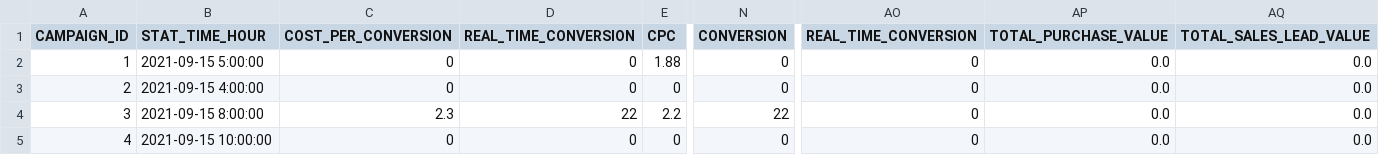
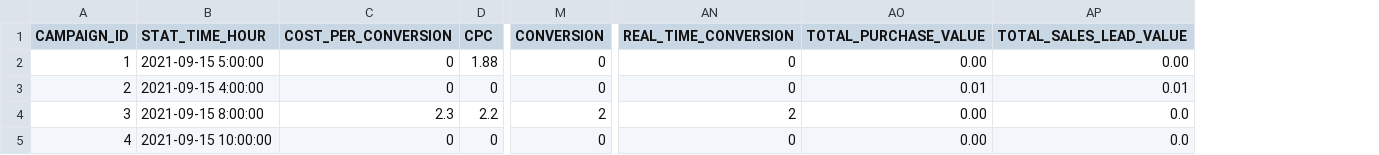
Before and after one commit to fivetran/dbt_tiktok_ads, a CSV file: integration_tests/seeds/tiktok_campaign_report_hourly_data.csv, drawn as a sheet; only a part is shown, gaps mark what is left out; removed rows and columns are numbered as before the commit, all else as after; the diff names each change by its address in the sheet, - before the commit and + after, or states it on an @@ line.

Commit message:
feature to add conversions

```diff
--- a/integration_tests/seeds/tiktok_campaign_report_hourly_data.csv
+++ b/integration_tests/seeds/tiktok_campaign_report_hourly_data.csv
-column D (REAL_TIME_CONVERSION), rows 2-5: 0 | 0 | 22 | 0
-AO2 (TOTAL_PURCHASE_VALUE): 0.0
+AO2 (TOTAL_PURCHASE_VALUE): 0.00
-AP2 (TOTAL_SALES_LEAD_VALUE): 0.0
+AP2 (TOTAL_SALES_LEAD_VALUE): 0.00
-AO3 (TOTAL_PURCHASE_VALUE): 0.0
+AO3 (TOTAL_PURCHASE_VALUE): 0.01
-AP3 (TOTAL_SALES_LEAD_VALUE): 0.0
+AP3 (TOTAL_SALES_LEAD_VALUE): 0.01
-M4 (CONVERSION): 22
+M4 (CONVERSION): 2
-AN4 (REAL_TIME_CONVERSION): 0
+AN4 (REAL_TIME_CONVERSION): 2
-AO4:AO5 (TOTAL_PURCHASE_VALUE): 0.0
+AO4:AO5 (TOTAL_PURCHASE_VALUE): 0.00
```
Also changed, not shown: integration_tests/seeds/tiktok_ad_report_hourly_data.csv, integration_tests/seeds/tiktok_adgroup_report_hourly_data.csv, 14 other files.
